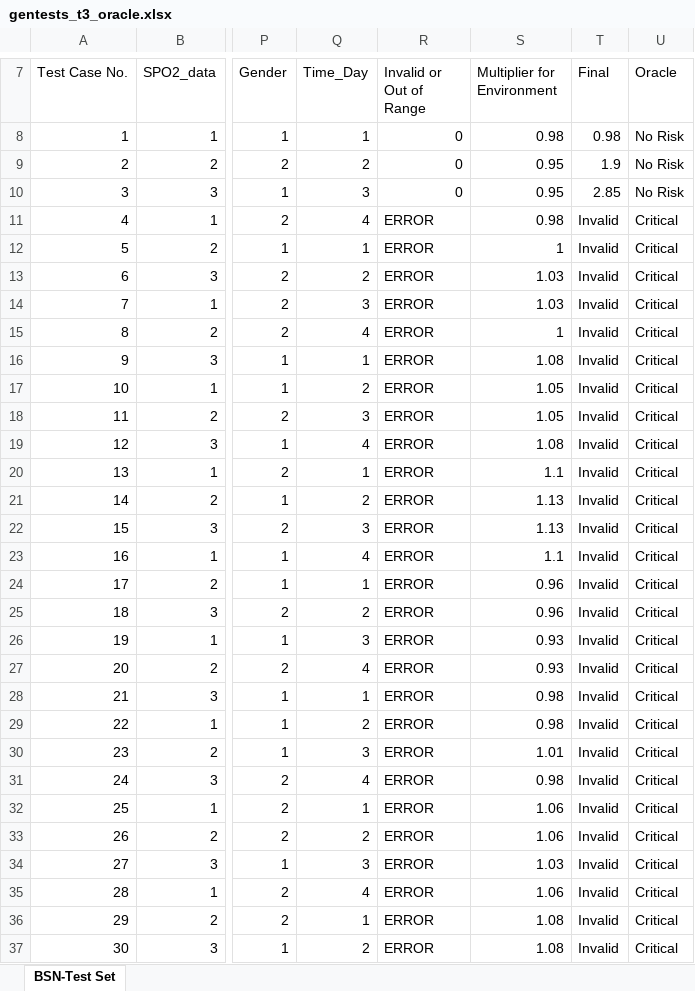
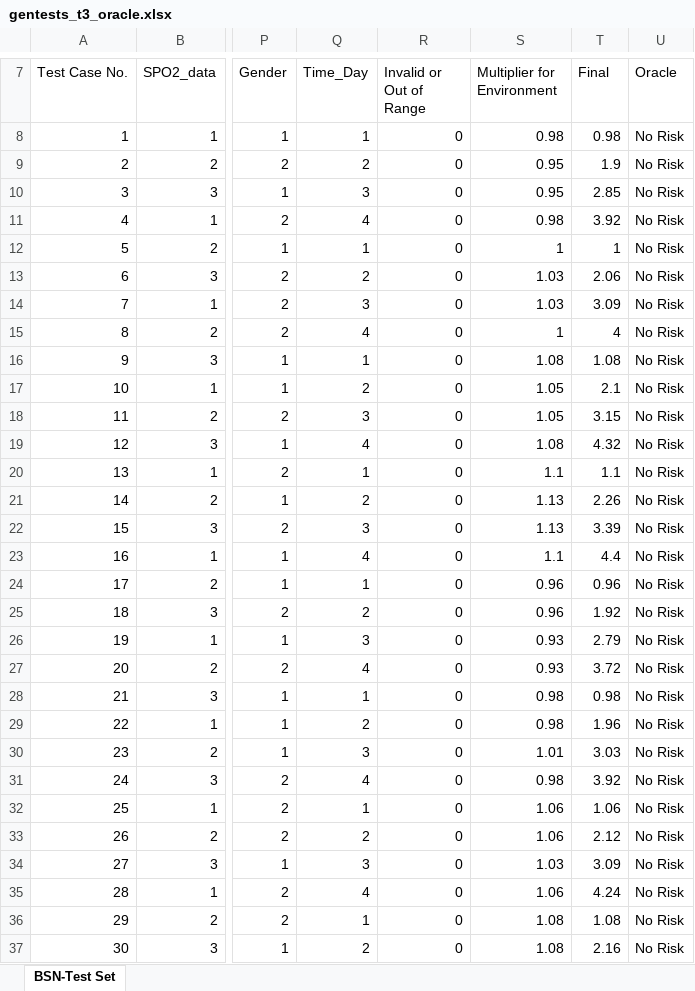
Before and after one commit to rdinizcal/ct4bsn-replication_package, an Excel workbook: test_cases/modified_oracle/gentests_t3_oracle.xlsx, sheet BSN-Test Set, drawn as a sheet; only a part is shown, gaps mark what is left out; values as stored, in another font and other column widths than the file's, no borders; the diff covers the shown part only; the diff names each change by its address in the sheet, - before the commit and + after, or states it on an @@ line.

```diff
--- a/test_cases/modified_oracle/gentests_t3_oracle.xlsx (sheet BSN-Test Set)
+++ b/test_cases/modified_oracle/gentests_t3_oracle.xlsx (sheet BSN-Test Set)
-R11:R37 (Invalid or Out of Range): ERROR
+R11:R37 (Invalid or Out of Range): 0
-T11 (Final): Invalid
+T11 (Final): 3.92
-U11:U37 (Oracle): Critical
+U11:U37 (Oracle): No Risk
-T12 (Final): Invalid
+T12 (Final): 1
-T13 (Final): Invalid
+T13 (Final): 2.06
-T14 (Final): Invalid
+T14 (Final): 3.09
-T15 (Final): Invalid
+T15 (Final): 4
-T16 (Final): Invalid
+T16 (Final): 1.08
-T17 (Final): Invalid
+T17 (Final): 2.1
-T18 (Final): Invalid
+T18 (Final): 3.15
-T19 (Final): Invalid
+T19 (Final): 4.32
-T20 (Final): Invalid
+T20 (Final): 1.1
-T21 (Final): Invalid
+T21 (Final): 2.26
-T22 (Final): Invalid
+T22 (Final): 3.39
-T23 (Final): Invalid
+T23 (Final): 4.4
-T24 (Final): Invalid
+T24 (Final): 0.96
-T25 (Final): Invalid
+T25 (Final): 1.92
-T26 (Final): Invalid
+T26 (Final): 2.79
-T27 (Final): Invalid
+T27 (Final): 3.72
-T28 (Final): Invalid
+T28 (Final): 0.98
-T29 (Final): Invalid
+T29 (Final): 1.96
-T30 (Final): Invalid
+T30 (Final): 3.03
-T31 (Final): Invalid
+T31 (Final): 3.92
-T32 (Final): Invalid
+T32 (Final): 1.06
-T33 (Final): Invalid
+T33 (Final): 2.12
-T34 (Final): Invalid
+T34 (Final): 3.09
-T35 (Final): Invalid
+T35 (Final): 4.24
-T36 (Final): Invalid
+T36 (Final): 1.08
-T37 (Final): Invalid
+T37 (Final): 2.16
```
Also changed, not shown: 669 edited cells elsewhere in this sheet, formulas that keep their value, test_cases/modified_oracle/gentests_t2_oracle.xlsx, test_cases/modified_oracle/gentests_t4_oracle.xlsx, 3 other files.
